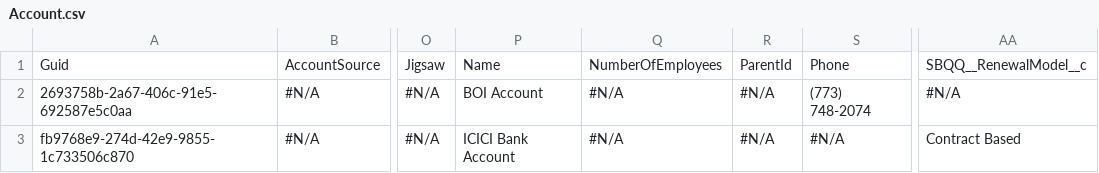
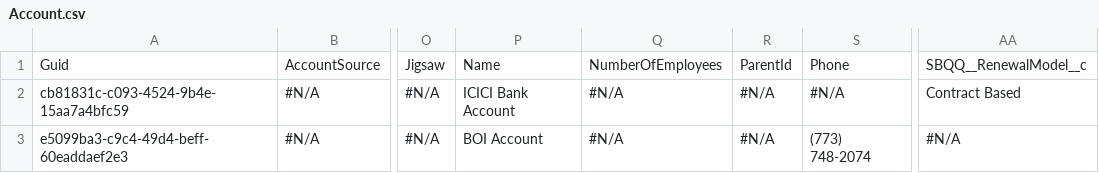
Before and after one commit to Prodlymoover/CPQTest10, a CSV file: Account.csv, drawn as a sheet; only a part is shown, gaps mark what is left out; the diff names each change by its address in the sheet, - before the commit and + after, or states it on an @@ line.

Commit message:
Saved data from the control instance into the repository master branch

```diff
--- a/Account.csv
+++ b/Account.csv
-A2: 2693758b-2a67-406c-91e5-692587e5c0aa
+A2: cb81831c-c093-4524-9b4e-15aa7a4bfc59
-P2: BOI Account
+P2: ICICI Bank Account
-S2: (773) 748-2074
+S2: #N/A
-AA2: #N/A
+AA2: Contract Based
-A3: fb9768e9-274d-42e9-9855-1c733506c870
+A3: e5099ba3-c9c4-49d4-beff-60eaddaef2e3
-P3: ICICI Bank Account
+P3: BOI Account
-S3: #N/A
+S3: (773) 748-2074
-AA3: Contract Based
+AA3: #N/A
```
